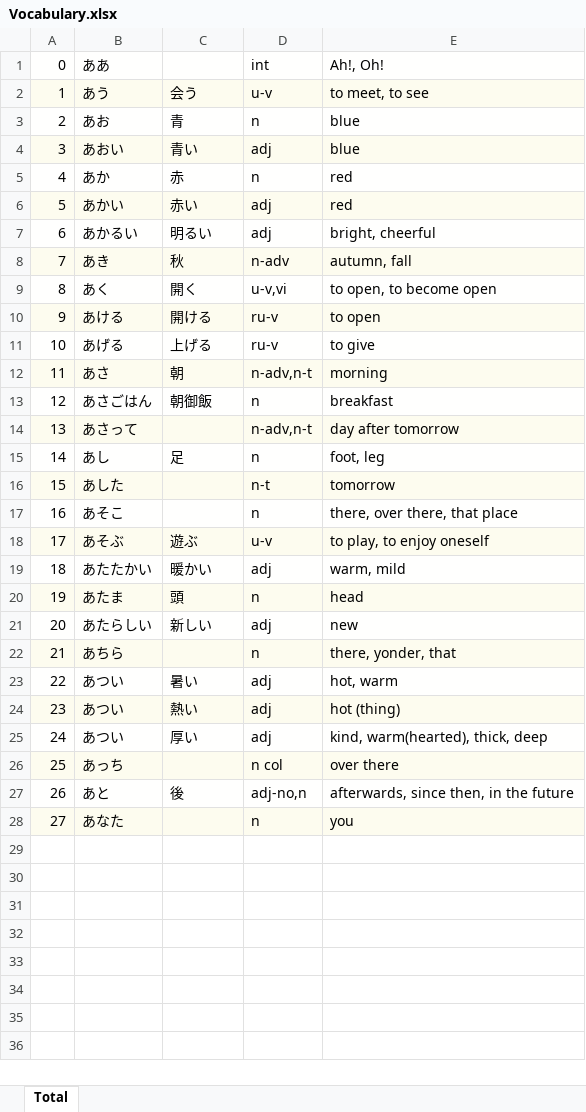
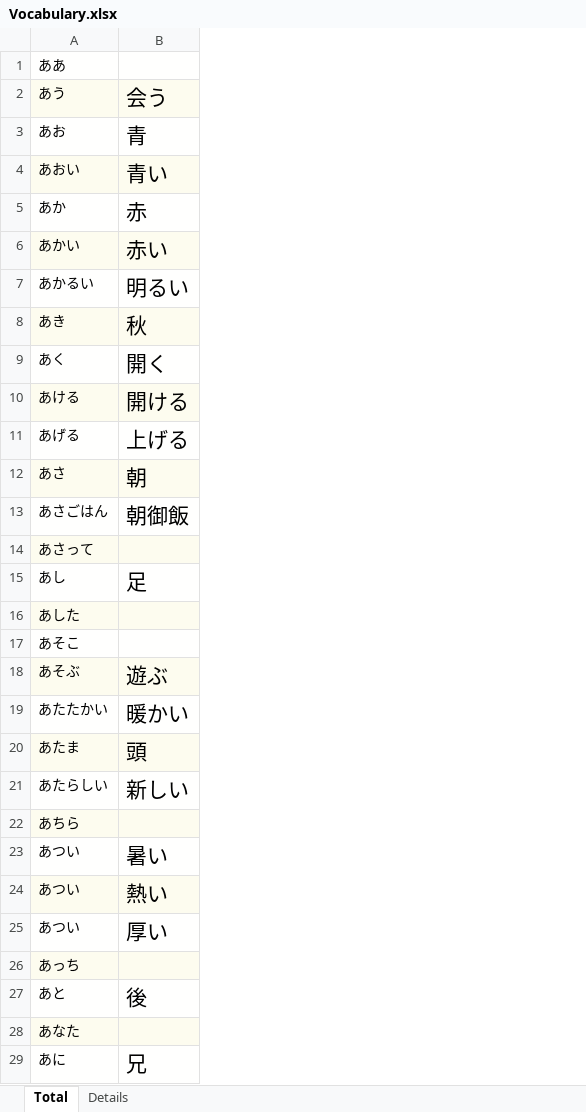
Before and after one commit to TienVNguyen/Japanese, an Excel workbook: jlptstudy.net/N5/Vocabulary.xlsx, sheet Total, drawn as a sheet; only a part is shown; values as stored, in another font and other column widths than the file's, no borders; removed rows and columns are numbered as before the commit, all else as after; the diff covers the shown part only; the diff names each change by its address in the sheet, - before the commit and + after, or states it on an @@ line.

```diff
--- a/jlptstudy.net/N5/Vocabulary.xlsx (sheet Total)
+++ b/jlptstudy.net/N5/Vocabulary.xlsx (sheet Total)
+sheet tab: Details
-column A, rows 1-28: 0 | 1 | 2 | 3 | 4 | 5 | 6 | 7 | 8 | 9 | 10 | 11 | 12 | 13 | 14 | 15 | 16 | 17 | 18 | 19 | 20 | 21 | 22 | 23 | 24 | 25 | 26 | 27
-column D, rows 1-28: int | u-v | n | adj | n | adj | adj | n-adv | u-v,vi | ru-v | ru-v | n-adv,n-t | n | n-adv,n-t | n | n-t | n | u-v | adj | n | adj | n | adj | adj | adj | n col | adj-no,n | n
-column E, rows 1-28: Ah!, Oh! | to meet, to see | blue | blue | red | red | bright, cheerful | autumn, fall | to open, to become open | to open | to give | morning | breakfast | day after tomorrow | foot, leg | tomorrow | there, over there, that place | to play, to enjoy oneself | warm, mild | head | new | there, yonder, that | hot, warm | hot (thing) | kind, warm(hearted), thick, deep | over there | afterwards, since then, in the future | you
@@ B2:B13 text size: larger @@
@@ B15 text size: larger @@
@@ B18:B21 text size: larger @@
@@ B23:B25 text size: larger @@
@@ B27 text size: larger @@
+row 29: あに | 兄
```
Also changed, not shown: 26 added rows elsewhere in this sheet, jlptstudy.net/N5/Expressions.xlsx, jlptstudy.net/N5/Grammar.xlsx, 1 other file.
